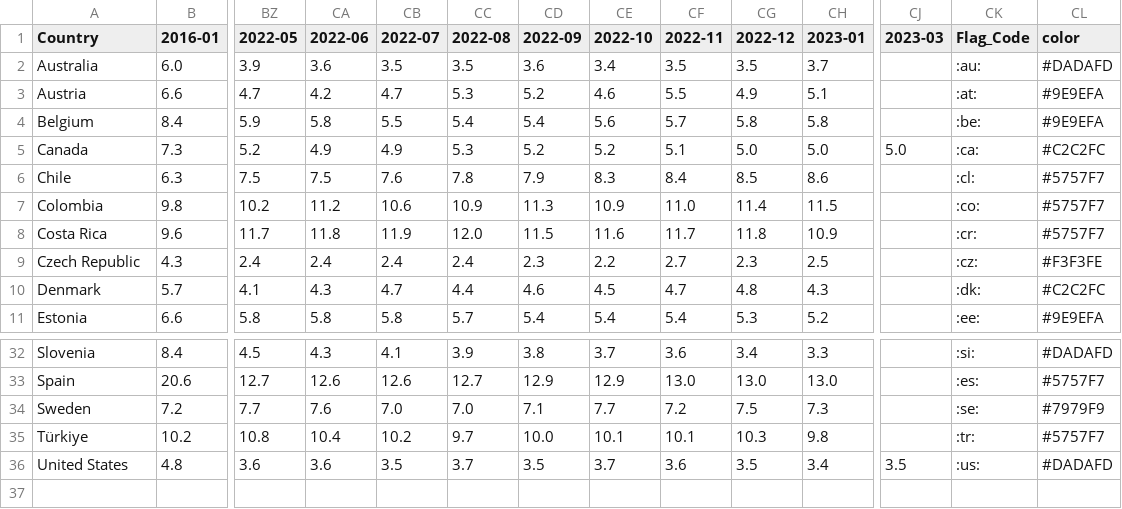
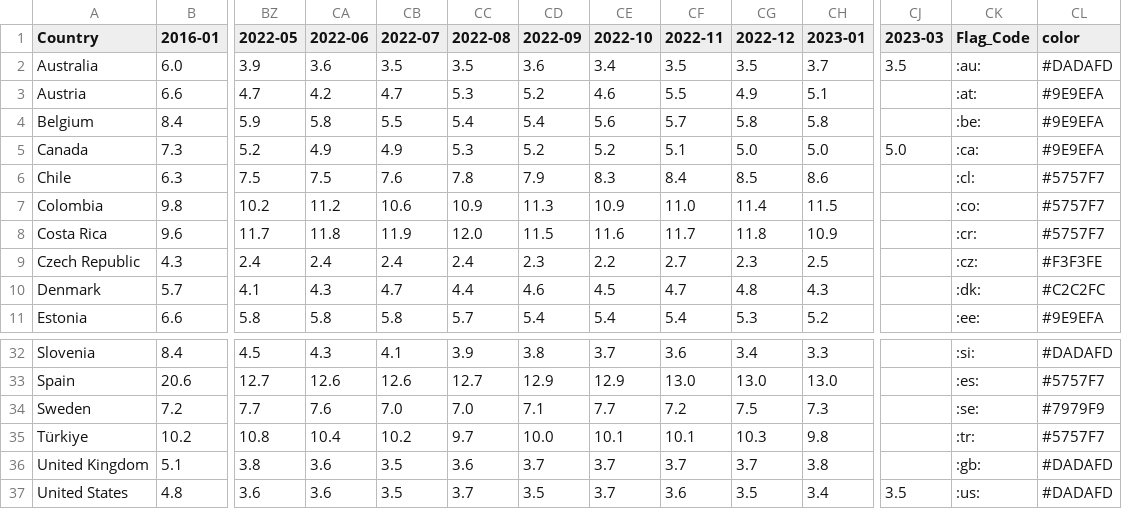
Before and after one commit to Qery-Data/Unemployment-OECD, a CSV file: data/OECD_MEI_Unemployment_Last_5Y_Monthly_Flag_Table.csv, drawn as a sheet; only a part is shown, gaps mark what is left out; rows hold the shown columns only; the diff names each change by its address in the sheet, - before the commit and + after, or states it on an @@ line.

Commit message:
Latest data: 2023-04-23-09-08-02

```diff
--- a/data/OECD_MEI_Unemployment_Last_5Y_Monthly_Flag_Table.csv
+++ b/data/OECD_MEI_Unemployment_Last_5Y_Monthly_Flag_Table.csv
-CJ2 (2023-03): (empty)
+CJ2 (2023-03): 3.5
-CL5 (color): #C2C2FC
+CL5 (color): #9E9EFA
+row 36: United Kingdom | 5.1 | 3.8 | 3.6 | 3.5 | 3.6 | 3.7 | 3.7 | 3.7 | 3.7 | 3.8 |  | :gb: | #DADAFD
```
Also changed, not shown: data/OECD_MEI_Unemployment_Last_5Y.csv.
